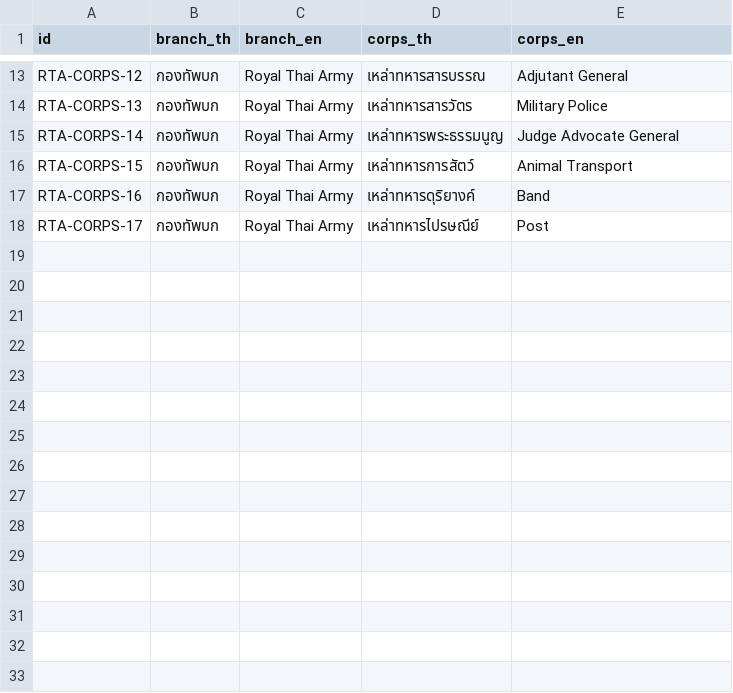
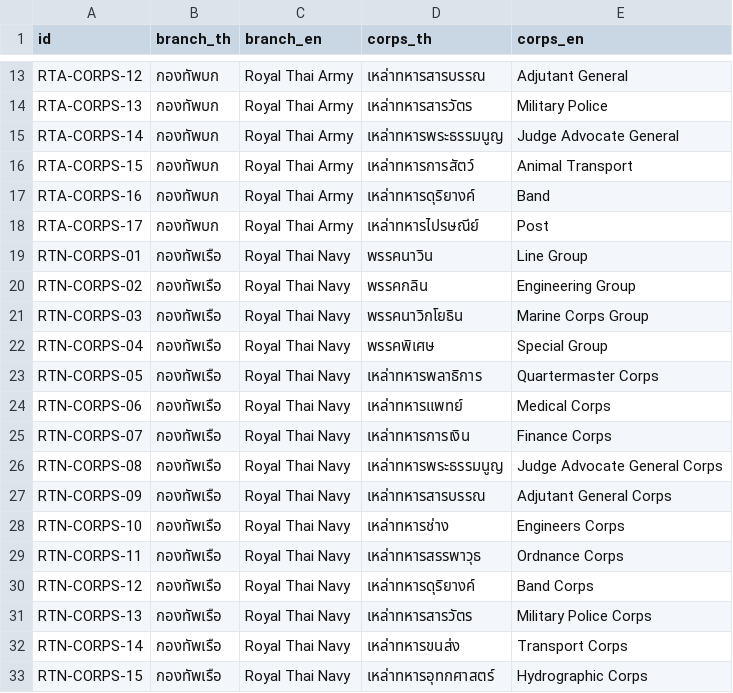
Before and after one commit to Dhanabhon/thai-military-dataset, a CSV file: data/csv/thai_military_corps.csv, drawn as a sheet; only a part is shown, gaps mark what is left out; the diff names each change by its address in the sheet, - before the commit and + after, or states it on an @@ line.

Commit message:
feat: add Royal Thai Navy groups and corps

```diff
--- a/data/csv/thai_military_corps.csv
+++ b/data/csv/thai_military_corps.csv
+row 19: RTN-CORPS-01 | กองทัพเรือ | Royal Thai Navy | พรรคนาวิน | Line Group
+row 20: RTN-CORPS-02 | กองทัพเรือ | Royal Thai Navy | พรรคกลิน | Engineering Group
+row 21: RTN-CORPS-03 | กองทัพเรือ | Royal Thai Navy | พรรคนาวิกโยธิน | Marine Corps Group
+row 22: RTN-CORPS-04 | กองทัพเรือ | Royal Thai Navy | พรรคพิเศษ | Special Group
+row 23: RTN-CORPS-05 | กองทัพเรือ | Royal Thai Navy | เหล่าทหารพลาธิการ | Quartermaster Corps
+row 24: RTN-CORPS-06 | กองทัพเรือ | Royal Thai Navy | เหล่าทหารแพทย์ | Medical Corps
+row 25: RTN-CORPS-07 | กองทัพเรือ | Royal Thai Navy | เหล่าทหารการเงิน | Finance Corps
+row 26: RTN-CORPS-08 | กองทัพเรือ | Royal Thai Navy | เหล่าทหารพระธรรมนูญ | Judge Advocate General Corps
+row 27: RTN-CORPS-09 | กองทัพเรือ | Royal Thai Navy | เหล่าทหารสารบรรณ | Adjutant General Corps
+row 28: RTN-CORPS-10 | กองทัพเรือ | Royal Thai Navy | เหล่าทหารช่าง | Engineers Corps
+row 29: RTN-CORPS-11 | กองทัพเรือ | Royal Thai Navy | เหล่าทหารสรรพาวุธ | Ordnance Corps
+row 30: RTN-CORPS-12 | กองทัพเรือ | Royal Thai Navy | เหล่าทหารดุริยางค์ | Band Corps
+row 31: RTN-CORPS-13 | กองทัพเรือ | Royal Thai Navy | เหล่าทหารสารวัตร | Military Police Corps
+row 32: RTN-CORPS-14 | กองทัพเรือ | Royal Thai Navy | เหล่าทหารขนส่ง | Transport Corps
+row 33: RTN-CORPS-15 | กองทัพเรือ | Royal Thai Navy | เหล่าทหารอุทกศาสตร์ | Hydrographic Corps
```
